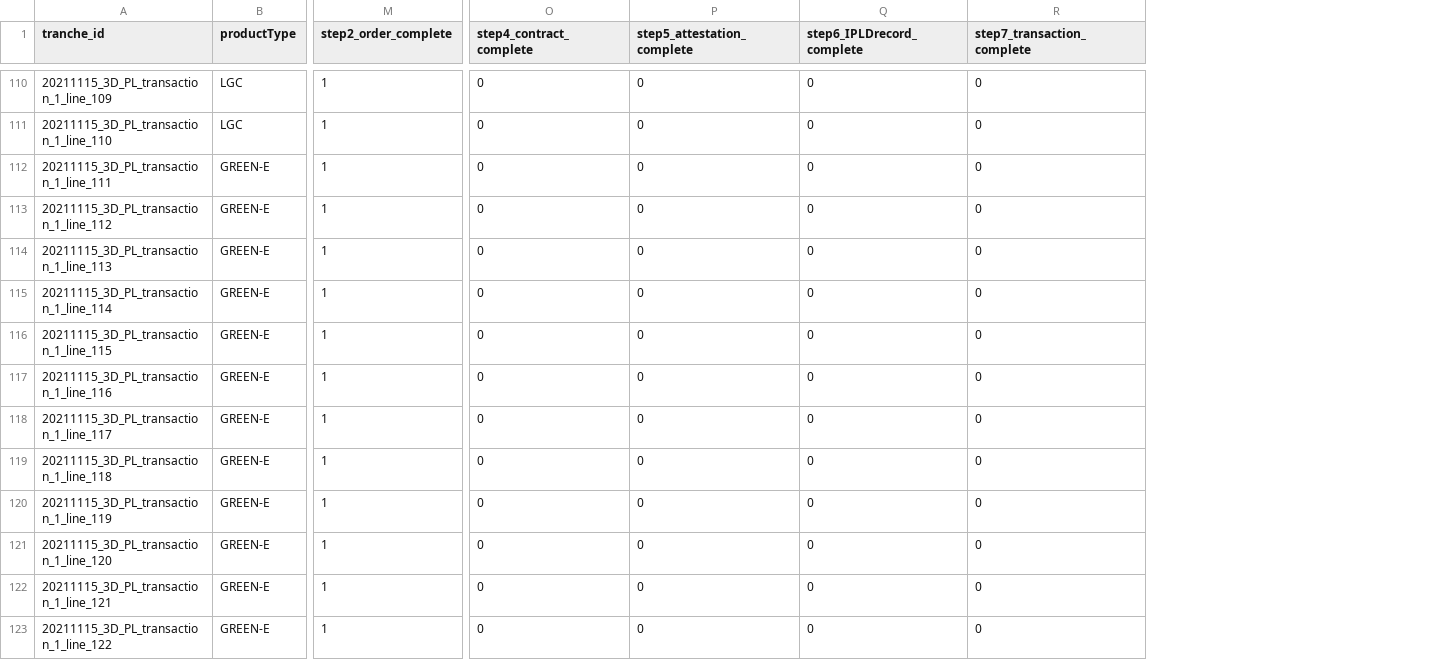
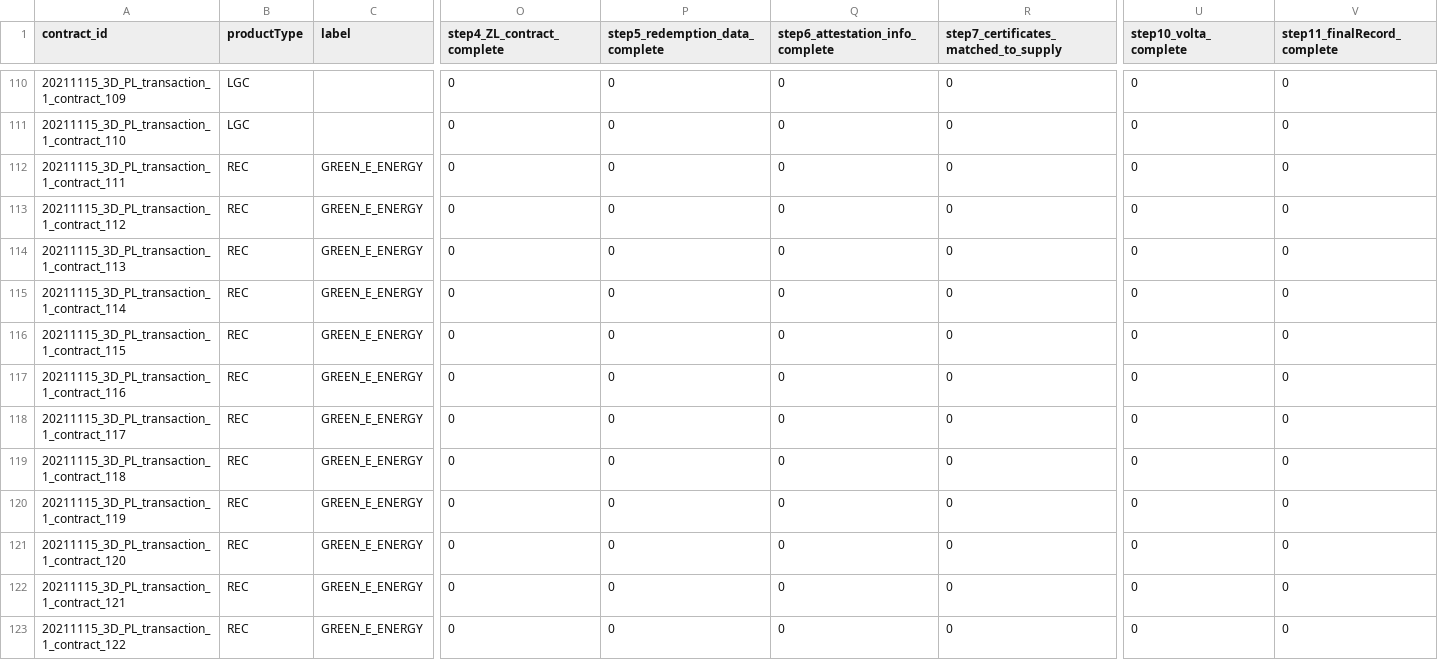
Before and after one commit to protocol/filecoin-renewables-purchases, a CSV file: 20211115_3D_PL_transaction_1/20211115_3D_PL_transaction_1_step2_orderSupply.csv, drawn as a sheet; only a part is shown, gaps mark what is left out; removed rows and columns are numbered as before the commit, all else as after; the diff covers the shown part only; the diff names each change by its address in the sheet, - before the commit and + after, or states it on an @@ line.

Commit message:
updated step2 on three transactions to conform to data model

```diff
--- a/20211115_3D_PL_transaction_1/20211115_3D_PL_transaction_1_step2_orderSupply.csv
+++ b/20211115_3D_PL_transaction_1/20211115_3D_PL_transaction_1_step2_orderSupply.csv
-column A (tranche_id), rows 110-123: 20211115_3D_PL_transaction_1_line_109 | 20211115_3D_PL_transaction_1_line_110 | 20211115_3D_PL_transaction_1_line_111 | 20211115_3D_PL_transaction_1_line_112 | 20211115_3D_PL_transaction_1_line_113 | 20211115_3D_PL_transaction_1_line_114 | 20211115_3D_PL_transaction_1_line_115 | 20211115_3D_PL_transaction_1_line_116 | 20211115_3D_PL_transaction_1_line_117 | 20211115_3D_PL_transaction_1_line_118 | 20211115_3D_PL_transaction_1_line_119 | 20211115_3D_PL_transaction_1_line_120 | 20211115_3D_PL_transaction_1_line_121 | 20211115_3D_PL_transaction_1_line_122
+column A (contract_id), rows 110-123: 20211115_3D_PL_transaction_1_contract_109 | 20211115_3D_PL_transaction_1_contract_110 | 20211115_3D_PL_transaction_1_contract_111 | 20211115_3D_PL_transaction_1_contract_112 | 20211115_3D_PL_transaction_1_contract_113 | 20211115_3D_PL_transaction_1_contract_114 | 20211115_3D_PL_transaction_1_contract_115 | 20211115_3D_PL_transaction_1_contract_116 | 20211115_3D_PL_transaction_1_contract_117 | 20211115_3D_PL_transaction_1_contract_118 | 20211115_3D_PL_transaction_1_contract_119 | 20211115_3D_PL_transaction_1_contract_120 | 20211115_3D_PL_transaction_1_contract_121 | 20211115_3D_PL_transaction_1_contract_122
+column C (label), rows 112-123: all GREEN_E_ENERGY
-column M (step2_order_complete), rows 110-123: all 1
+column U (step10_volta_complete), rows 110-123: all 0
+column V (step11_finalRecord_complete), rows 110-123: all 0
-O1: step4_contract_complete
+O1: step4_ZL_contract_complete
-P1: step5_attestation_complete
+P1: step5_redemption_data_complete
-Q1: step6_IPLDrecord_complete
+Q1: step6_attestation_info_complete
-R1: step7_transaction_complete
+R1: step7_certificates_matched_to_supply
-B112:B123 (productType): GREEN-E
+B112:B123 (productType): REC
```
Also changed, not shown: 70 edited cells elsewhere in this file, 20210831_EW_PL_transaction_1/20210831_EW_PL_transaction_1_step2_orderSupply.csv, 20220207_SP_PL_transaction_1/20220207_SP_PL_transaction_1_step2_orderSupply.csv, 9 other files.
